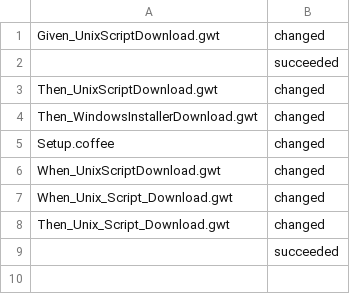
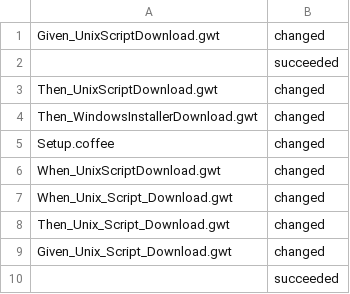
Before and after one commit to uSDLC/uSDLC2, a CSV file: usdlc/Design/Simple_Installation/Online/Initiation_Script/runstates.csv, drawn as a sheet.

Commit message:
install step 3 - phase 1

```diff
--- a/usdlc/Design/Simple_Installation/Online/Initiation_Script/runstates.csv
+++ b/usdlc/Design/Simple_Installation/Online/Initiation_Script/runstates.csv
@@ -8,2 +8,3 @@ When_Unix_Script_Download.gwt,changed
 Then_Unix_Script_Download.gwt,changed
+Given_Unix_Script_Download.gwt,changed
 ,succeeded
```
Also changed, not shown: 19 other files.
